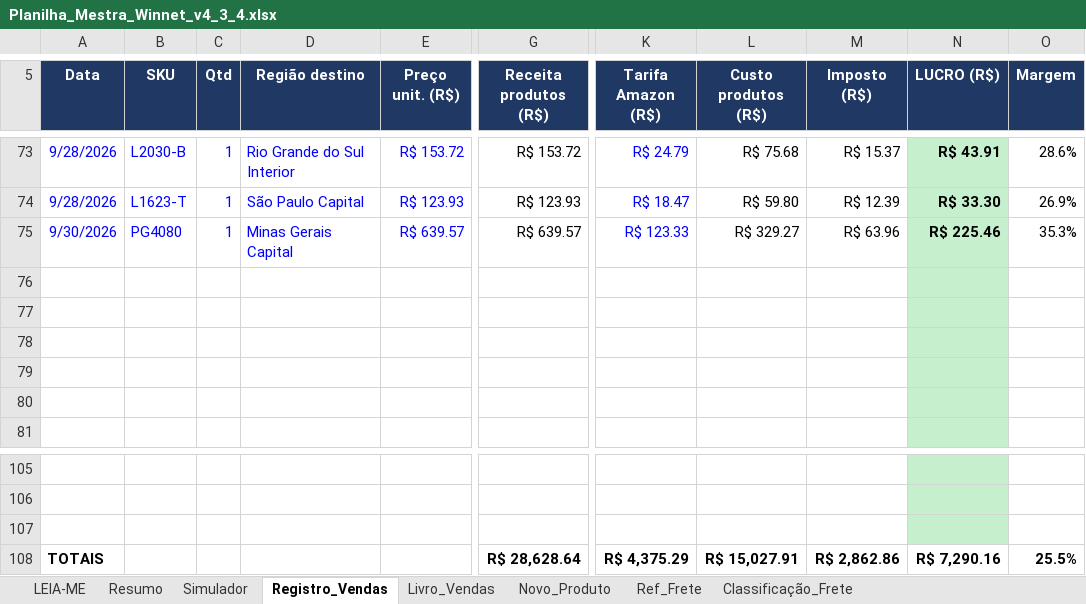
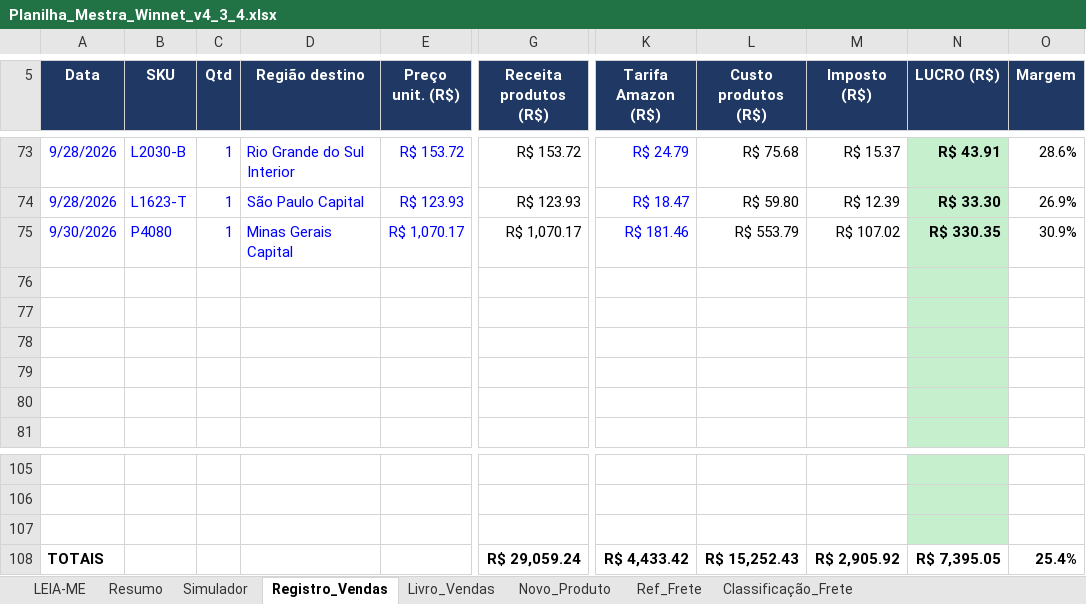
Before and after one commit to WinnetMetais/Marketplaces---Leo, an Excel workbook: dados/Planilha_Mestra_Winnet_v4_3_4.xlsx, sheet Registro_Vendas, drawn as a sheet; only a part is shown, gaps mark what is left out; values as stored, in another font and other column widths than the file's, no borders; conditional formats not drawn; the diff names each change by its address in the sheet, - before the commit and + after, or states it on an @@ line.

```diff
--- a/dados/Planilha_Mestra_Winnet_v4_3_4.xlsx (sheet Registro_Vendas)
+++ b/dados/Planilha_Mestra_Winnet_v4_3_4.xlsx (sheet Registro_Vendas)
-B75 (SKU): PG4080
+B75 (SKU): P4080
-E75 (Preço unit. (R$)): R$ 639.57
+E75 (Preço unit. (R$)): R$ 1,070.17
-G75 (Receita produtos (R$)): R$ 639.57
+G75 (Receita produtos (R$)): R$ 1,070.17
-K75 (Tarifa Amazon (R$)): R$ 123.33
+K75 (Tarifa Amazon (R$)): R$ 181.46
-L75 (Custo produtos (R$)): R$ 329.27
+L75 (Custo produtos (R$)): R$ 553.79
-M75 (Imposto (R$)): R$ 63.96
+M75 (Imposto (R$)): R$ 107.02
-N75 (LUCRO (R$)): R$ 225.46
+N75 (LUCRO (R$)): R$ 330.35
-O75 (Margem): 35.3%
+O75 (Margem): 30.9%
-G108 (Receita produtos (R$)): R$ 28,628.64
+G108 (Receita produtos (R$)): R$ 29,059.24
-K108 (Tarifa Amazon (R$)): R$ 4,375.29
+K108 (Tarifa Amazon (R$)): R$ 4,433.42
-L108 (Custo produtos (R$)): R$ 15,027.91
+L108 (Custo produtos (R$)): R$ 15,252.43
-M108 (Imposto (R$)): R$ 2,862.86
+M108 (Imposto (R$)): R$ 2,905.92
-N108 (LUCRO (R$)): R$ 7,290.16
+N108 (LUCRO (R$)): R$ 7,395.05
-O108 (Margem): 25.5%
+O108 (Margem): 25.4%
```
Also changed, not shown: 2 other files.
